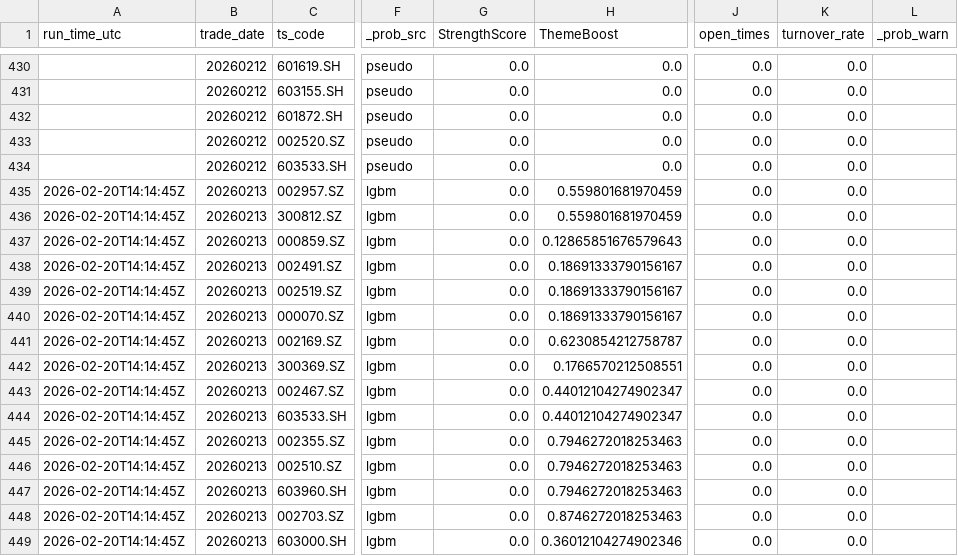
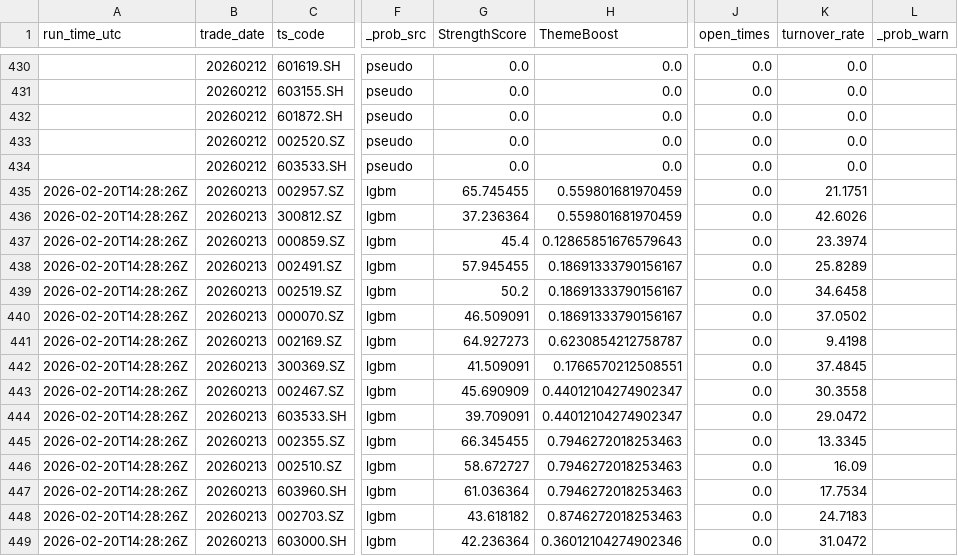
Before and after one commit to njedu2023-prog/a-top10, a CSV file: outputs/learning/feature_history.csv, drawn as a sheet; only a part is shown, gaps mark what is left out; the diff covers the shown part only; the diff names each change by its address in the sheet, - before the commit and + after, or states it on an @@ line.

```diff
--- a/outputs/learning/feature_history.csv
+++ b/outputs/learning/feature_history.csv
-A435:A449 (run_time_utc): 2026-02-20T14:14:45Z
+A435:A449 (run_time_utc): 2026-02-20T14:28:26Z
-G435 (StrengthScore): 0.0
+G435 (StrengthScore): 65.745455
-K435 (turnover_rate): 0.0
+K435 (turnover_rate): 21.1751
-G436 (StrengthScore): 0.0
+G436 (StrengthScore): 37.236364
-K436 (turnover_rate): 0.0
+K436 (turnover_rate): 42.6026
-G437 (StrengthScore): 0.0
+G437 (StrengthScore): 45.4
-K437 (turnover_rate): 0.0
+K437 (turnover_rate): 23.3974
-G438 (StrengthScore): 0.0
+G438 (StrengthScore): 57.945455
-K438 (turnover_rate): 0.0
+K438 (turnover_rate): 25.8289
-G439 (StrengthScore): 0.0
+G439 (StrengthScore): 50.2
-K439 (turnover_rate): 0.0
+K439 (turnover_rate): 34.6458
-G440 (StrengthScore): 0.0
+G440 (StrengthScore): 46.509091
-K440 (turnover_rate): 0.0
+K440 (turnover_rate): 37.0502
-G441 (StrengthScore): 0.0
+G441 (StrengthScore): 64.927273
-K441 (turnover_rate): 0.0
+K441 (turnover_rate): 9.4198
-G442 (StrengthScore): 0.0
+G442 (StrengthScore): 41.509091
-K442 (turnover_rate): 0.0
+K442 (turnover_rate): 37.4845
-G443 (StrengthScore): 0.0
+G443 (StrengthScore): 45.690909
-K443 (turnover_rate): 0.0
+K443 (turnover_rate): 30.3558
-G444 (StrengthScore): 0.0
+G444 (StrengthScore): 39.709091
-K444 (turnover_rate): 0.0
+K444 (turnover_rate): 29.0472
-G445 (StrengthScore): 0.0
+G445 (StrengthScore): 66.345455
-K445 (turnover_rate): 0.0
+K445 (turnover_rate): 13.3345
-G446 (StrengthScore): 0.0
+G446 (StrengthScore): 58.672727
-K446 (turnover_rate): 0.0
+K446 (turnover_rate): 16.09
-G447 (StrengthScore): 0.0
+G447 (StrengthScore): 61.036364
-K447 (turnover_rate): 0.0
+K447 (turnover_rate): 17.7534
-G448 (StrengthScore): 0.0
+G448 (StrengthScore): 43.618182
-K448 (turnover_rate): 0.0
+K448 (turnover_rate): 24.7183
-G449 (StrengthScore): 0.0
+G449 (StrengthScore): 42.236364
-K449 (turnover_rate): 0.0
+K449 (turnover_rate): 31.0472
```
Also changed, not shown: 120 edited cells elsewhere in this file, outputs/learning/step4_theme.csv, 4 other files.
